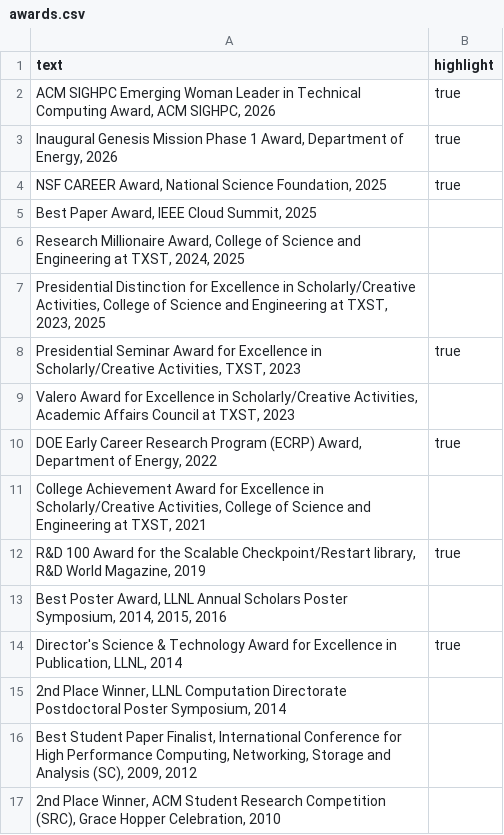
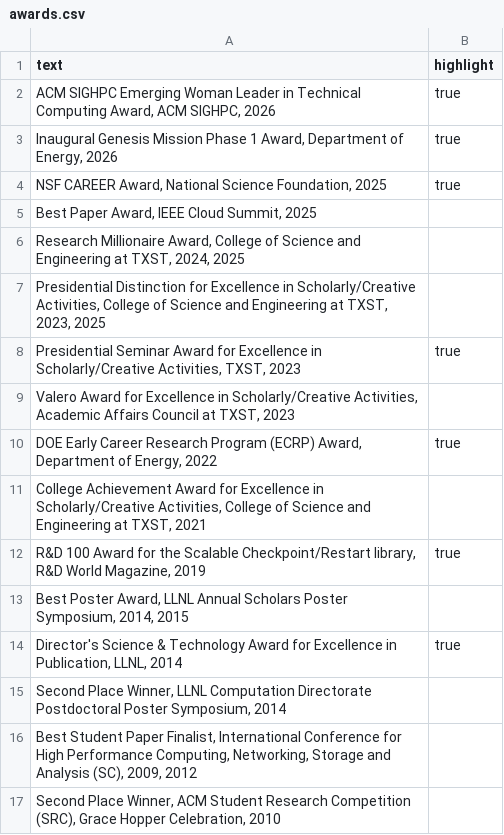
Before and after one commit to tzislam/tzislam.github.io, a CSV file: contents/awards.csv, drawn as a sheet.

```diff
--- a/contents/awards.csv
+++ b/contents/awards.csv
@@ -12,6 +12,6 @@ text,highlight
 "R&D 100 Award for the Scalable Checkpoint/Restart library, R&D World Magazine, 2019",true
-"Best Poster Award, LLNL Annual Scholars Poster Symposium, 2014, 2015, 2016",
+"Best Poster Award, LLNL Annual Scholars Poster Symposium, 2014, 2015",
 "Director's Science & Technology Award for Excellence in Publication, LLNL, 2014",true
-"2nd Place Winner, LLNL Computation Directorate Postdoctoral Poster Symposium, 2014",
+"Second Place Winner, LLNL Computation Directorate Postdoctoral Poster Symposium, 2014",
 "Best Student Paper Finalist, International Conference for High Performance Computing, Networking, Storage and Analysis (SC), 2009, 2012",
-"2nd Place Winner, ACM Student Research Competition (SRC), Grace Hopper Celebration, 2010",
+"Second Place Winner, ACM Student Research Competition (SRC), Grace Hopper Celebration, 2010",
```
Also changed, not shown: contents/teaching.csv.
